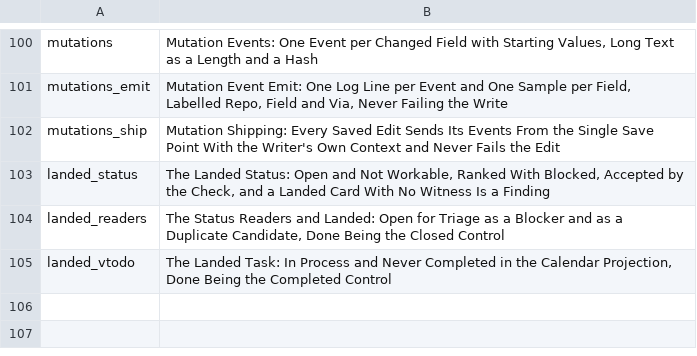
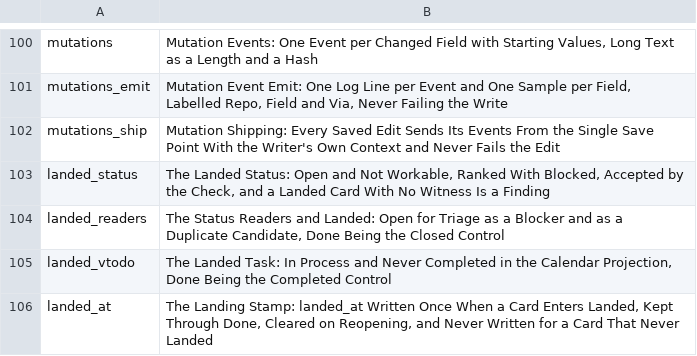
Before and after one commit to mikemol/mtools, a TSV file: pathsforward/rubric.tsv, drawn as a sheet; only a part is shown, gaps mark what is left out; the diff names each change by its address in the sheet, - before the commit and + after, or states it on an @@ line.

```diff
--- a/pathsforward/rubric.tsv
+++ b/pathsforward/rubric.tsv
+row 106: landed_at | The Landing Stamp: landed_at Written Once When a Card Enters Landed, Kept Through Done, Cleared on Reopening, and Never Written for a Card That Never Landed
```
Also changed, not shown: 5 other files.
